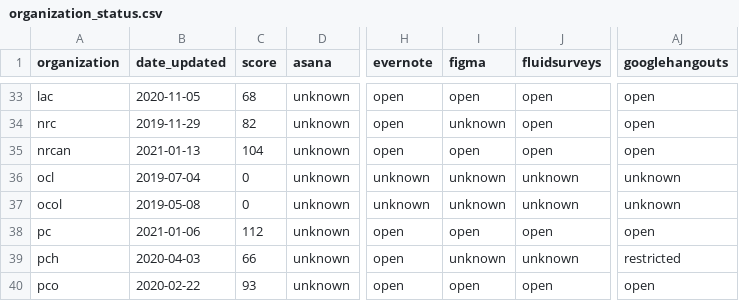
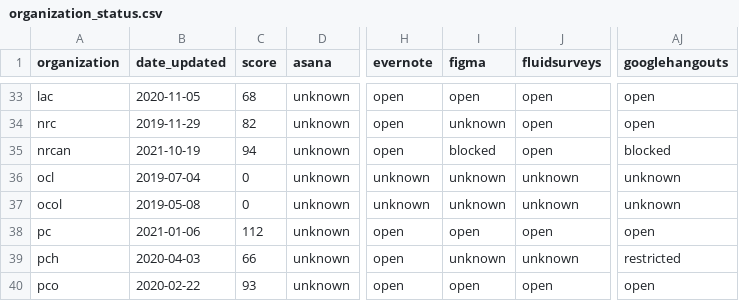
Before and after one commit to isthisblocked/isthisblockedinmydepartment.ca, a CSV file: src/data/organization_status.csv, drawn as a sheet; only a part is shown, gaps mark what is left out; the diff names each change by its address in the sheet, - before the commit and + after, or states it on an @@ line.

Commit message:
Updated data for 2021-10-19

```diff
--- a/src/data/organization_status.csv
+++ b/src/data/organization_status.csv
-B35 (date_updated): 2021-01-13
+B35 (date_updated): 2021-10-19
-C35 (score): 104
+C35 (score): 94
-I35 (figma): open
+I35 (figma): blocked
-AJ35 (googlehangouts): open
+AJ35 (googlehangouts): blocked
```
